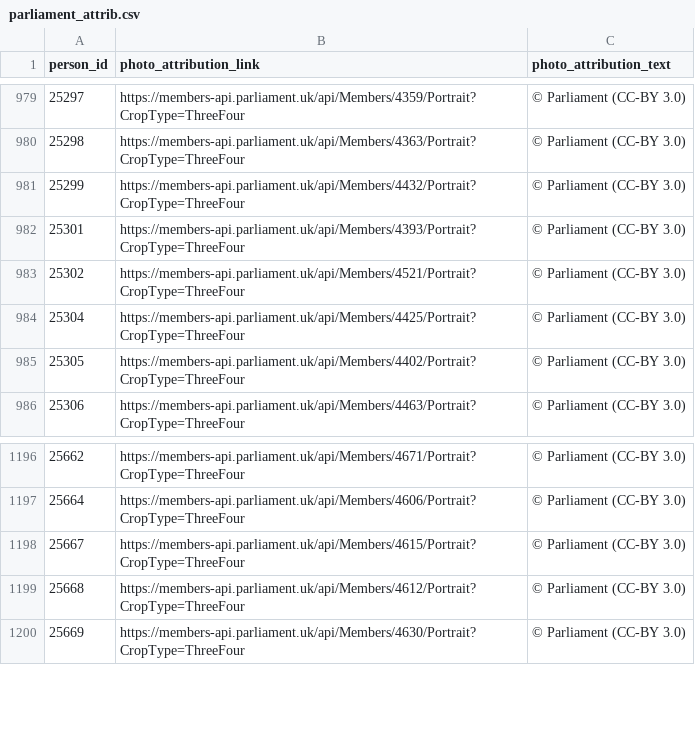
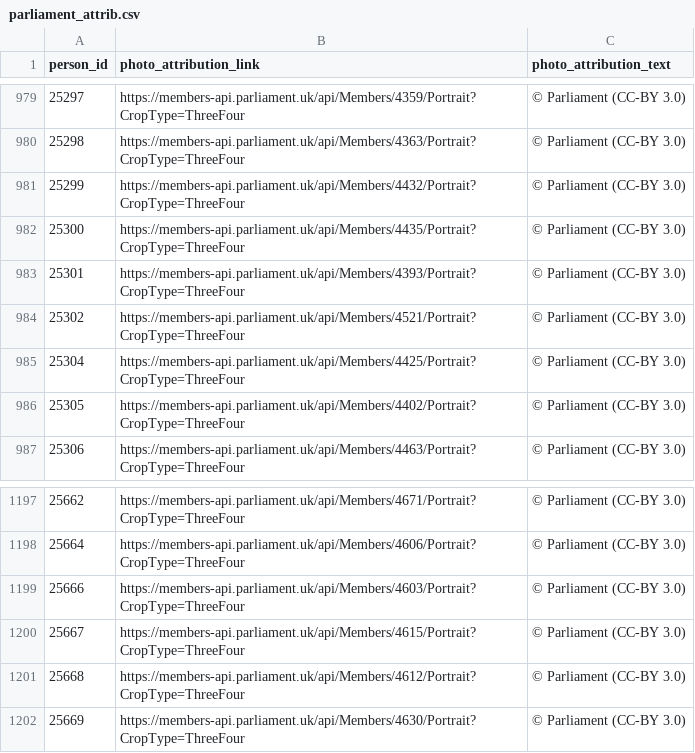
Before and after one commit to mysociety/twfy_representative_portraits, a CSV file: source/attrib/parliament_attrib.csv, drawn as a sheet; only a part is shown, gaps mark what is left out.

```diff
--- a/source/attrib/parliament_attrib.csv
+++ b/source/attrib/parliament_attrib.csv
@@ -981,2 +981,3 @@ person_id,photo_attribution_link,photo_attribution_text
 25299,https://members-api.parliament.uk/api/Members/4432/Portrait?CropType=ThreeFour,© Parliament (CC-BY 3.0)
+25300,https://members-api.parliament.uk/api/Members/4435/Portrait?CropType=ThreeFour,© Parliament (CC-BY 3.0)
 25301,https://members-api.parliament.uk/api/Members/4393/Portrait?CropType=ThreeFour,© Parliament (CC-BY 3.0)
@@ -1197,2 +1198,3 @@ person_id,photo_attribution_link,photo_attribution_text
 25664,https://members-api.parliament.uk/api/Members/4606/Portrait?CropType=ThreeFour,© Parliament (CC-BY 3.0)
+25666,https://members-api.parliament.uk/api/Members/4603/Portrait?CropType=ThreeFour,© Parliament (CC-BY 3.0)
 25667,https://members-api.parliament.uk/api/Members/4615/Portrait?CropType=ThreeFour,© Parliament (CC-BY 3.0)
```
